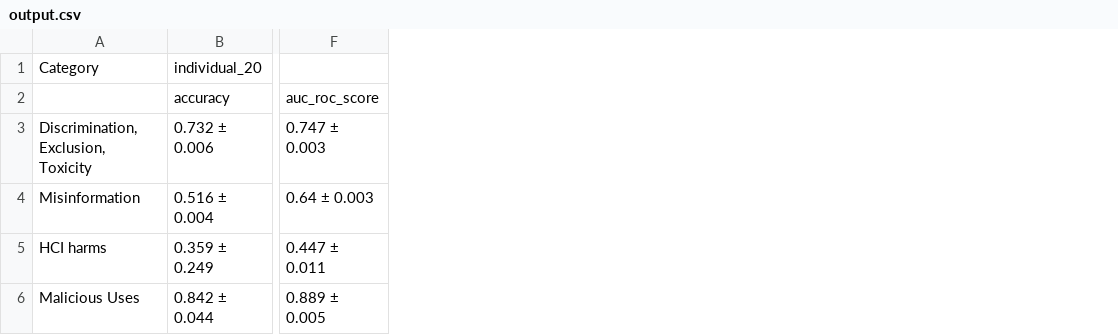
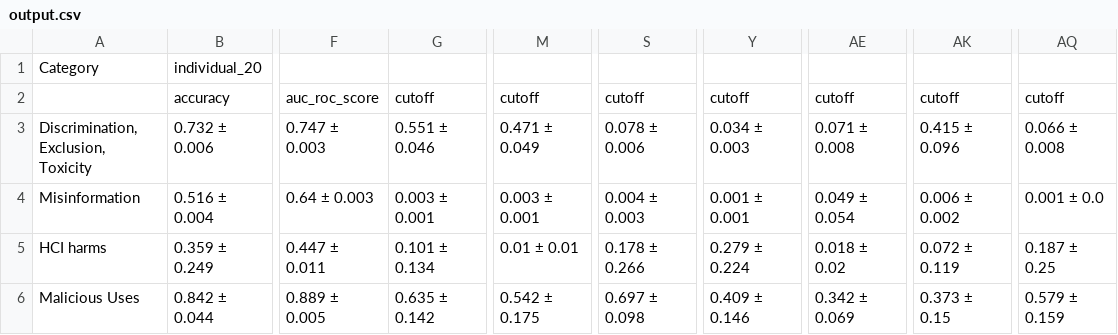
Before and after one commit to IshSiva/Safety-Awareness-in-LLMs, a CSV file: output.csv, drawn as a sheet; only a part is shown, gaps mark what is left out; the diff names each change by its address in the sheet, - before the commit and + after, or states it on an @@ line.

```diff
--- a/output.csv
+++ b/output.csv
+column G, rows 2-6: cutoff | 0.551 ± 0.046 | 0.003 ± 0.001 | 0.101 ± 0.134 | 0.635 ± 0.142
+column M, rows 2-6: cutoff | 0.471 ± 0.049 | 0.003 ± 0.001 | 0.01 ± 0.01 | 0.542 ± 0.175
+column S, rows 2-6: cutoff | 0.078 ± 0.006 | 0.004 ± 0.003 | 0.178 ± 0.266 | 0.697 ± 0.098
+column Y, rows 2-6: cutoff | 0.034 ± 0.003 | 0.001 ± 0.001 | 0.279 ± 0.224 | 0.409 ± 0.146
+column AE, rows 2-6: cutoff | 0.071 ± 0.008 | 0.049 ± 0.054 | 0.018 ± 0.02 | 0.342 ± 0.069
+column AK, rows 2-6: cutoff | 0.415 ± 0.096 | 0.006 ± 0.002 | 0.072 ± 0.119 | 0.373 ± 0.15
+column AQ, rows 2-6: cutoff | 0.066 ± 0.008 | 0.001 ± 0.0 | 0.187 ± 0.25 | 0.579 ± 0.159
```
Also changed, not shown: 7 other files.
